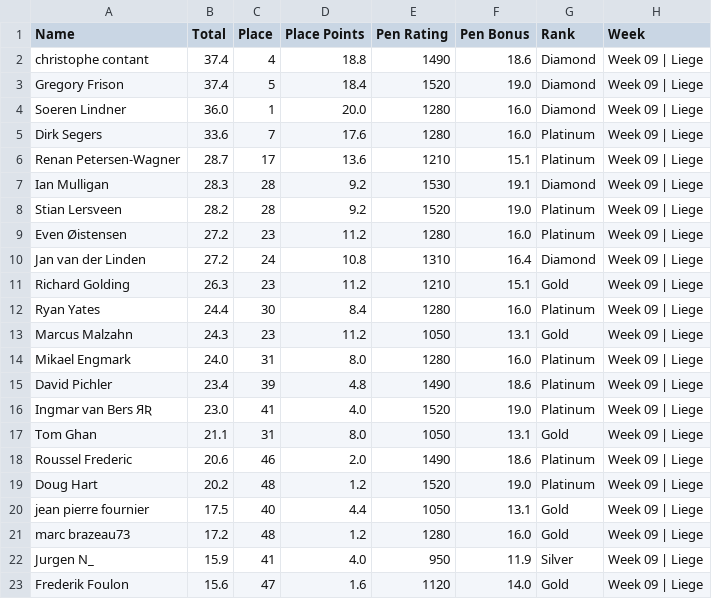
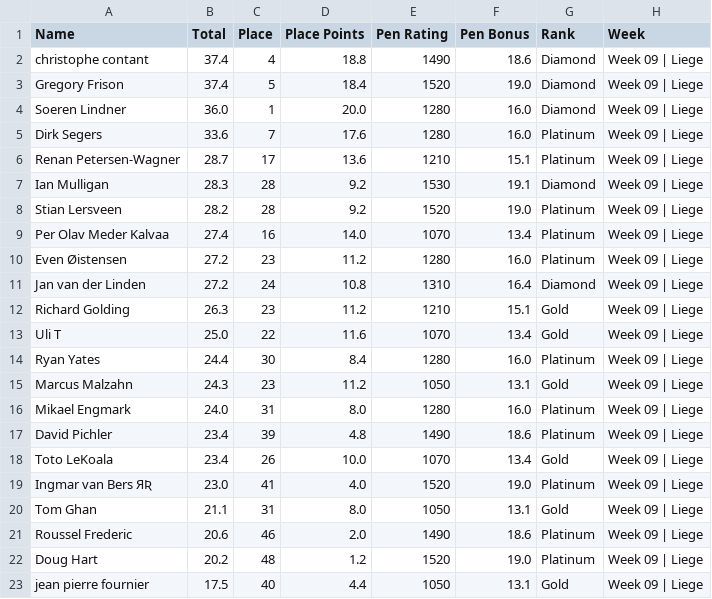
Before and after one commit to somaek/somaek.github.io, a CSV file: classicsW.csv, drawn as a sheet; only a part is shown; the shorter side is filled out with more unchanged rows; the diff names each change by its address in the sheet, - before the commit and + after, or states it on an @@ line.

Commit message:
Flat: latest data (2025-11-23T22:17:32.778Z) {   "date": "2025-11-23T22:17:32.778Z",   "files": [     {       "name": "arwr.csv",       "deltaBytes": 0,       "source": "https://docs.google.com/spreadsheets/d/e/2PACX-1vTFFpRBp56INVL1XqmHbGBrISvVdzqQ1C3N-sf9xox4oJugyPqYw7OwbxpkyolEjx8BPIkd7mb2ICza/pub?gid=745704294&single=true&output=csv"     },     {       "name": "classicsW.csv",       "deltaBytes": 180,       "source": "https://docs.google.com/spreadsheets/d/e/2PACX-1vRvhxu0K_Xo9xfMRuphtXMsu4NDZejmGdOMvQW-H1NackeL8_LvkIonBTkc2nAxAAJUbobOnL4E_dJh/pub?gid=1269985083&single=true&output=csv"     },     {       "name": "classicsL.csv",       "deltaBytes": 8,       "source": "https://docs.google.com/spreadsheets/d/e/2PACX-1vRvhxu0K_Xo9xfMRuphtXMsu4NDZejmGdOMvQW-H1NackeL8_LvkIonBTkc2nAxAAJUbobOnL4E_dJh/pub?gid=1430084053&single=true&output=csv"     }   ] }

```diff
--- a/classicsW.csv
+++ b/classicsW.csv
+row 9: Per Olav Meder Kalvaa | 27.4 | 16 | 14.0 | 1070 | 13.4 | Platinum | Week 09 | Liege
+row 13: Uli T | 25.0 | 22 | 11.6 | 1070 | 13.4 | Gold | Week 09 | Liege
+row 18: Toto LeKoala | 23.4 | 26 | 10.0 | 1070 | 13.4 | Gold | Week 09 | Liege
```
Also changed, not shown: arwr.csv, classicsL.csv.
